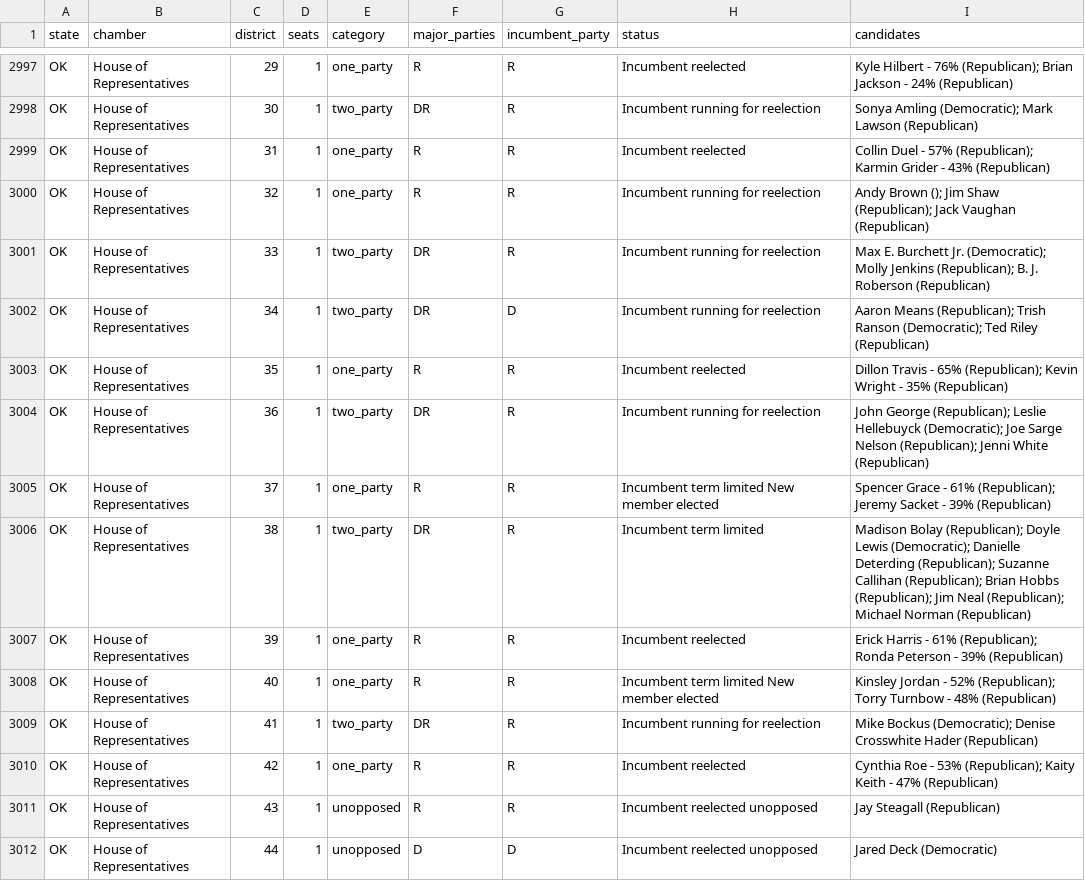
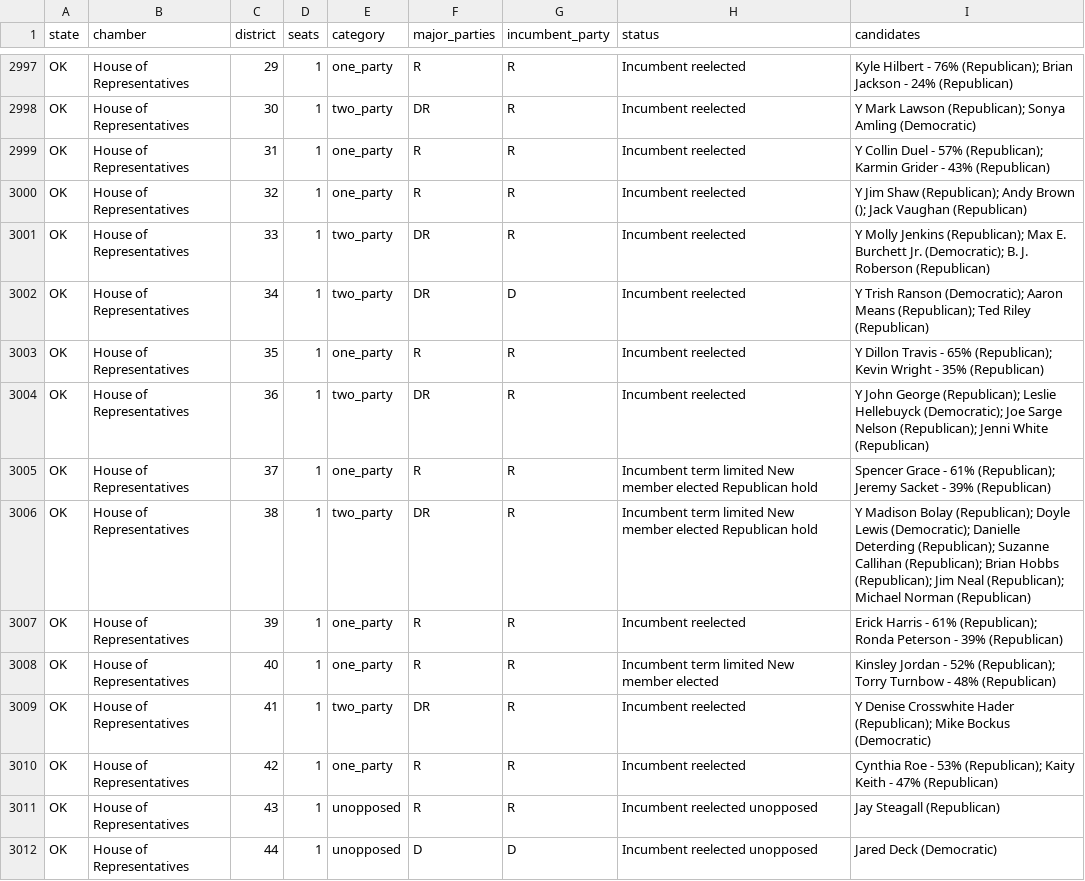
Before and after one commit to compbiolover/empty-ballot-lines, a CSV file: site/data/seats.csv, drawn as a sheet; only a part is shown, gaps mark what is left out; the diff covers the shown part only; the diff names each change by its address in the sheet, - before the commit and + after, or states it on an @@ line.

```diff
--- a/site/data/seats.csv
+++ b/site/data/seats.csv
-H2998 (status): Incumbent running for reelection
+H2998 (status): Incumbent reelected
-I2998 (candidates): Sonya Amling (Democratic); Mark Lawson (Republican)
+I2998 (candidates): Y Mark Lawson (Republican); Sonya Amling (Democratic)
-I2999 (candidates): Collin Duel…
+I2999 (candidates): Y Collin Duel…
-H3000:H3002 (status): Incumbent running for reelection
+H3000:H3002 (status): Incumbent reelected
-I3000 (candidates): Andy Brown (); Jim Shaw (Republican); Jack Vaughan…
+I3000 (candidates): Y Jim Shaw (Republican); Andy Brown (); Jack Vaughan…
-I3001 (candidates): Max E. Burchett Jr. (Democratic); Molly Jenkins (Republican); B. J.…
+I3001 (candidates): Y Molly Jenkins (Republican); Max E. Burchett Jr. (Democratic); B. J.…
-I3002 (candidates): Aaron Means (Republican); Trish Ranson (Democratic); Ted Riley…
+I3002 (candidates): Y Trish Ranson (Democratic); Aaron Means (Republican); Ted Riley…
-I3003 (candidates): Dillon Travis…
+I3003 (candidates): Y Dillon Travis…
-H3004 (status): Incumbent running for reelection
+H3004 (status): Incumbent reelected
-I3004 (candidates): John George…
+I3004 (candidates): Y John George…
-H3005 (status): …member elected
+H3005 (status): …member elected Republican hold
-H3006 (status): Incumbent term limited
+H3006 (status): Incumbent term limited New member elected Republican hold
-I3006 (candidates): Madison Bolay…
+I3006 (candidates): Y Madison Bolay…
-H3009 (status): Incumbent running for reelection
+H3009 (status): Incumbent reelected
-I3009 (candidates): Mike Bockus (Democratic); Denise Crosswhite Hader (Republican)
+I3009 (candidates): Y Denise Crosswhite Hader (Republican); Mike Bockus (Democratic)
```
Also changed, not shown: 1 added row, 1 removed row and 165 edited cells elsewhere in this file, 1 other file.
